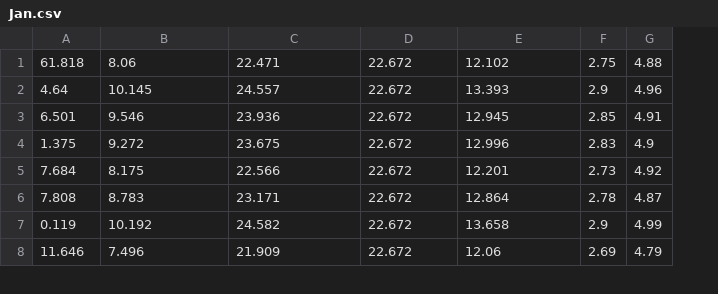
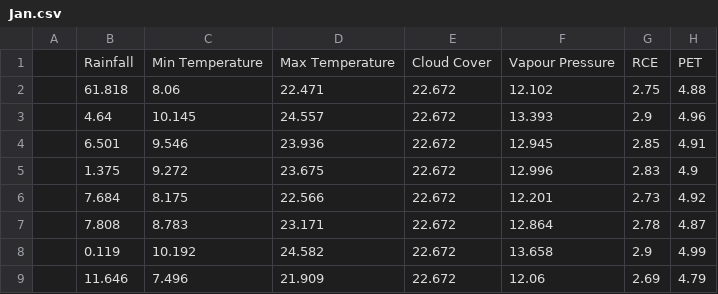
Before and after one commit to vipulroxx/crop-prediction, a CSV file: crop-prediction/src/scripts/Bihar/Jan.csv, drawn as a sheet; only a part is shown; addresses are those after the commit; the diff names each change by its address in the sheet, - before the commit and + after, or states it on an @@ line.

Commit message:
Changed dataset

```diff
--- a/crop-prediction/src/scripts/Bihar/Jan.csv
+++ b/crop-prediction/src/scripts/Bihar/Jan.csv
+column A, empty
+row 1:  | Rainfall | Min Temperature | Max Temperature | Cloud Cover | Vapour Pressure | RCE | PET
```
Also changed, not shown: 1 other file.
